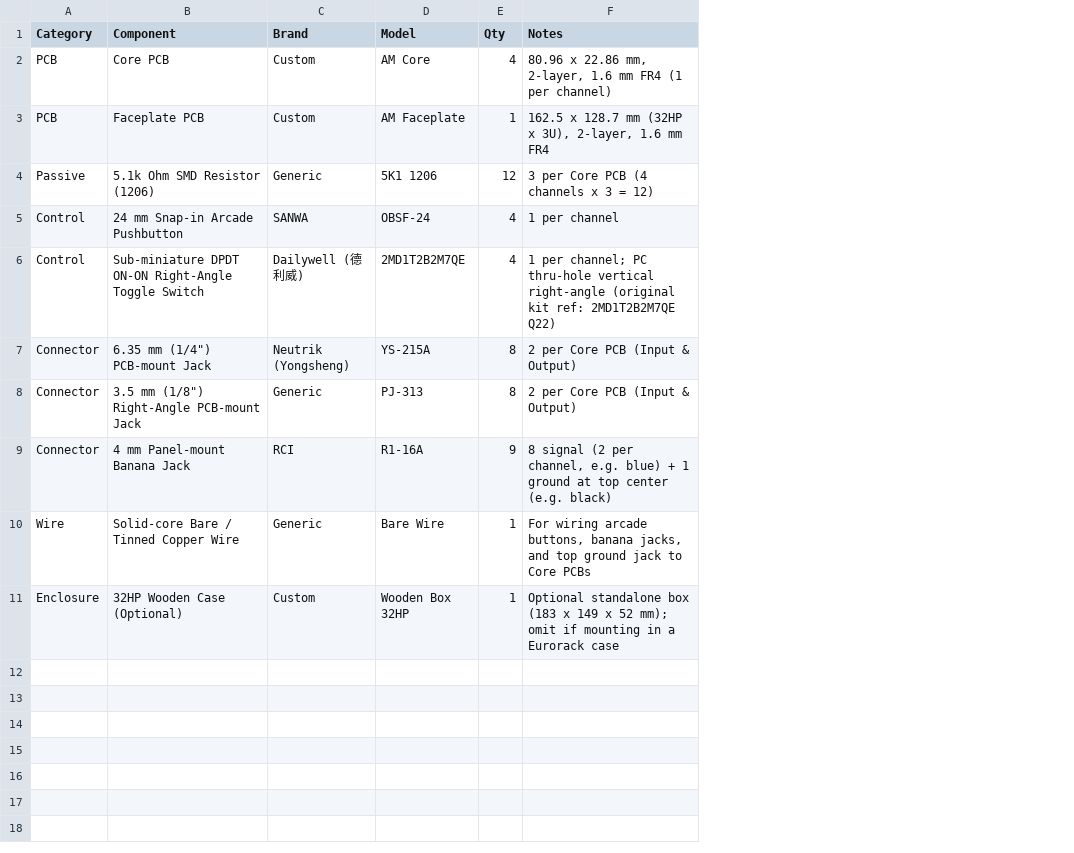
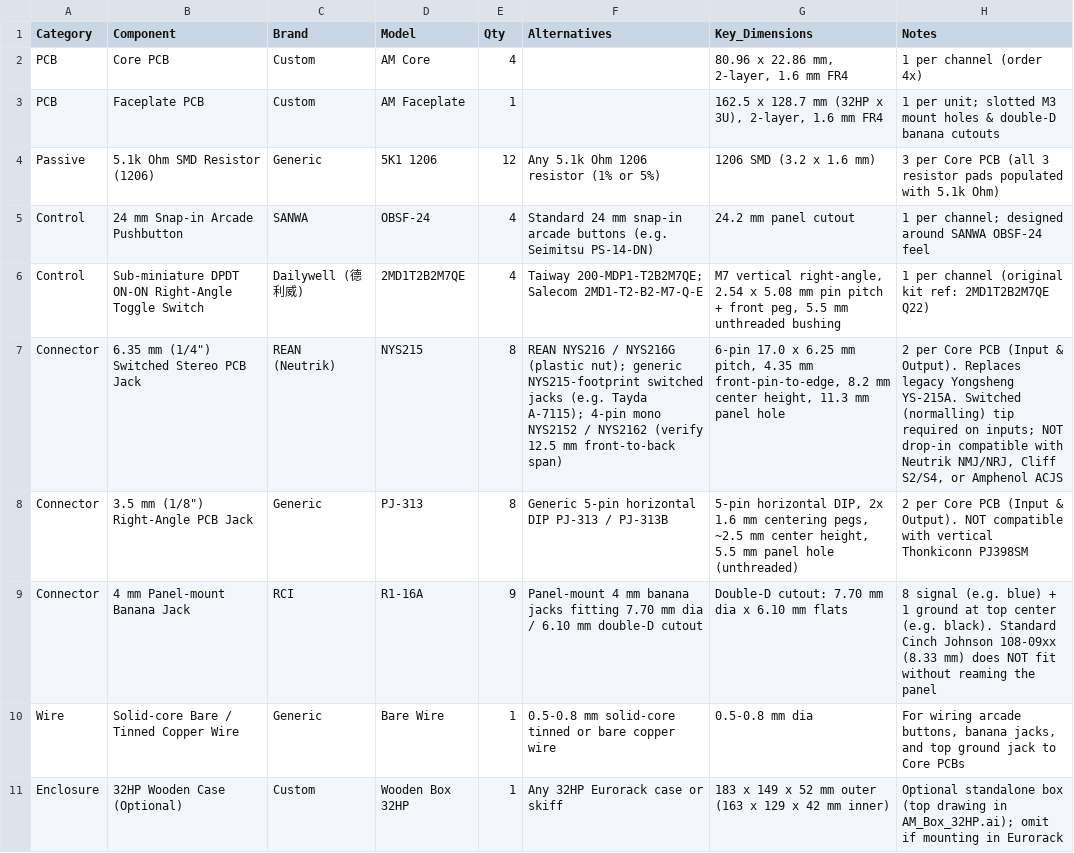
Before and after one commit to mengqimusic/Arcade-Manifold, a CSV file: hardware/BOM.csv, drawn as a sheet; addresses are those after the commit; the diff names each change by its address in the sheet, - before the commit and + after, or states it on an @@ line.

Commit message:
docs(bom): 更新 6.35mm 料号为 REAN NYS215 并补全替代型号与封装尺寸
- hardware/BOM.csv: 新增 Alternatives 与 Key_Dimensions 列；主型号 Neutrik YS-215A 更新为 REAN NYS215，并补齐 5 类机电件的实测脚距/开孔尺寸、可用替代与不兼容避坑提示

```diff
--- a/hardware/BOM.csv
+++ b/hardware/BOM.csv
+column F (Alternatives), rows 4-11: Any 5.1k Ohm 1206 resistor (1% or 5%) | Standard 24 mm snap-in arcade buttons (e.g. Seimitsu PS-14-DN) | Taiway 200-MDP1-T2B2M7QE; Salecom 2MD1-T2-B2-M7-Q-E | REAN NYS216 / NYS216G (plastic nut); generic NYS215-footprint switched jacks (e.g. Tayda A-7115); 4-pin mono NYS2152 / NYS2162 (verify 12.5 mm front-to-back span) | Generic 5-pin horizontal DIP PJ-313 / PJ-313B | Panel-mount 4 mm banana jacks fitting 7.70 mm dia / 6.10 mm double-D cutout | 0.5-0.8 mm solid-core tinned or bare copper wire | Any 32HP Eurorack case or skiff
+column G (Key_Dimensions), rows 2-11: 80.96 x 22.86 mm, 2-layer, 1.6 mm FR4 | 162.5 x 128.7 mm (32HP x 3U), 2-layer, 1.6 mm FR4 | 1206 SMD (3.2 x 1.6 mm) | 24.2 mm panel cutout | M7 vertical right-angle, 2.54 x 5.08 mm pin pitch + front peg, 5.5 mm unthreaded bushing | 6-pin 17.0 x 6.25 mm pitch, 4.35 mm front-pin-to-edge, 8.2 mm center height, 11.3 mm panel hole | 5-pin horizontal DIP, 2x 1.6 mm centering pegs, ~2.5 mm center height, 5.5 mm panel hole (unthreaded) | Double-D cutout: 7.70 mm dia x 6.10 mm flats | 0.5-0.8 mm dia | 183 x 149 x 52 mm outer (163 x 129 x 42 mm inner)
-H2 (Notes): 80.96 x 22.86 mm, 2-layer, 1.6 mm FR4 (1 per channel)
+H2 (Notes): 1 per channel (order 4x)
-H3 (Notes): 162.5 x 128.7 mm (32HP x 3U), 2-layer, 1.6 mm FR4
+H3 (Notes): 1 per unit; slotted M3 mount holes & double-D banana cutouts
-H4 (Notes): …Core PCB (4 channels x 3 = 12)
+H4 (Notes): …Core PCB (all 3 resistor pads populated with 5.1k Ohm)
-H5 (Notes): 1 per channel
+H5 (Notes): 1 per channel; designed around SANWA OBSF-24 feel
-H6 (Notes): 1 per channel; PC thru-hole vertical right-angle (original kit…
+H6 (Notes): 1 per channel (original kit…
-B7 (Component): 6.35 mm (1/4") PCB-mount Jack
+B7 (Component): 6.35 mm (1/4") Switched Stereo PCB Jack
-C7 (Brand): Neutrik (Yongsheng)
+C7 (Brand): REAN (Neutrik)
-D7 (Model): YS-215A
+D7 (Model): NYS215
-H7 (Notes): …(Input & Output)
+H7 (Notes): …(Input & Output). Replaces legacy Yongsheng YS-215A. Switched (normalling) tip required on inputs; NOT drop-in compatible with Neutrik NMJ/NRJ, Cliff S2/S4, or Amphenol ACJS
-B8 (Component): 3.5 mm (1/8") Right-Angle PCB-mount Jack
+B8 (Component): 3.5 mm (1/8") Right-Angle PCB Jack
-H8 (Notes): …(Input & Output)
+H8 (Notes): …(Input & Output). NOT compatible with vertical Thonkiconn PJ398SM
-H9 (Notes): 8 signal (2 per channel, e.g. blue) + 1 ground at top center (e.g. black)
+H9 (Notes): 8 signal (e.g. blue) + 1 ground at top center (e.g. black). Standard Cinch Johnson 108-09xx (8.33 mm) does NOT fit without reaming the panel
-H11 (Notes): …standalone box (183 x 149 x 52 mm); omit if mounting in a Eurorack case
+H11 (Notes): …standalone box (top drawing in AM_Box_32HP.ai); omit if mounting in Eurorack
```
